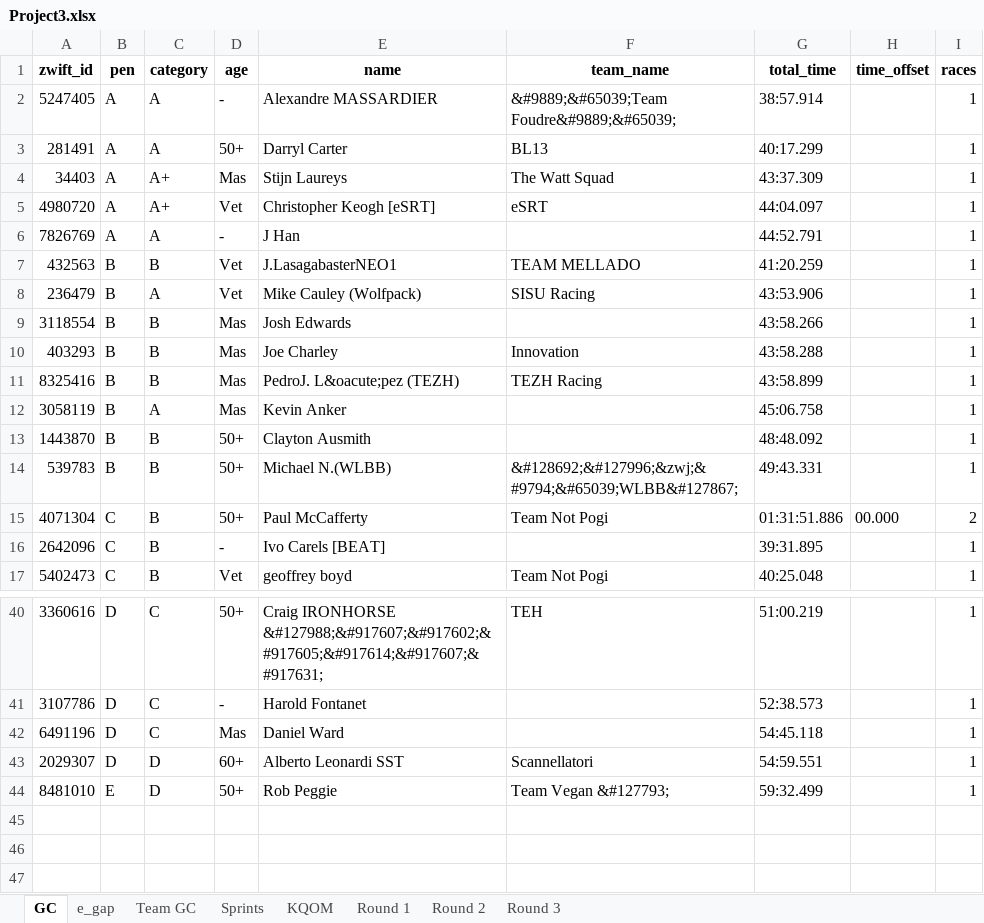
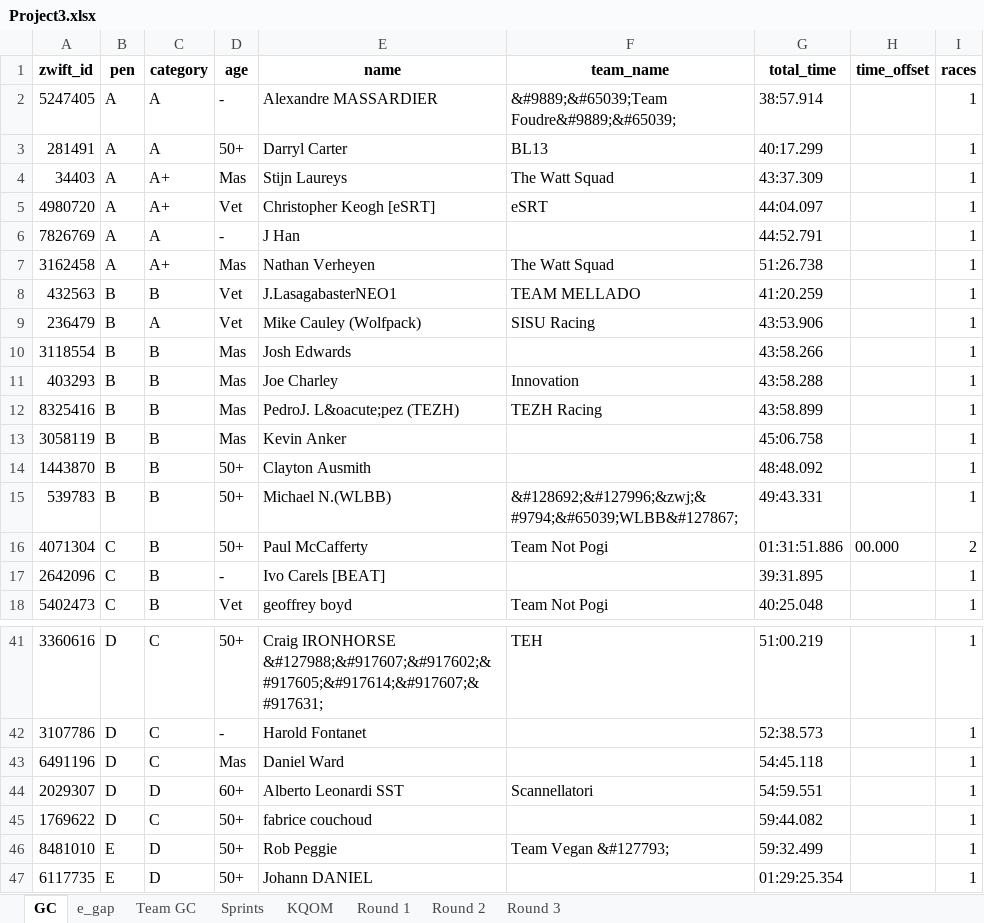
Before and after one commit to gleesonm1/TNP_results, an Excel workbook: Project3/Project3.xlsx, sheet GC, drawn as a sheet; only a part is shown, gaps mark what is left out; values as stored, in another font and other column widths than the file's, no borders; addresses are those after the commit; the diff names each change by its address in the sheet, - before the commit and + after, or states it on an @@ line.

```diff
--- a/Project3/Project3.xlsx (sheet GC)
+++ b/Project3/Project3.xlsx (sheet GC)
+row 7: 3162458 | A | A+ | Mas | Nathan Verheyen | The Watt Squad | 51:26.738 |  | 1
-C13 (category): A
+C13 (category): B
+row 45: 1769622 | D | C | 50+ | fabrice couchoud |  | 59:44.082 |  | 1
+row 47: 6117735 | E | D | 50+ | Johann DANIEL |  | 01:29:25.354 |  | 1
```
Also changed, not shown: sheet Round 3, sheet Team GC, sheet KQOM, sheet Round 1.
